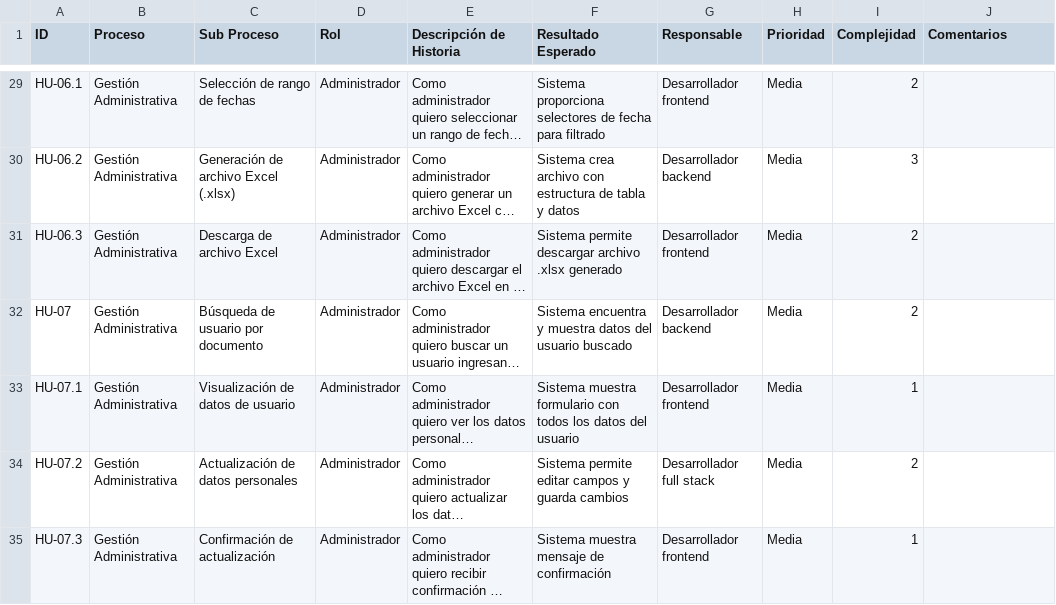
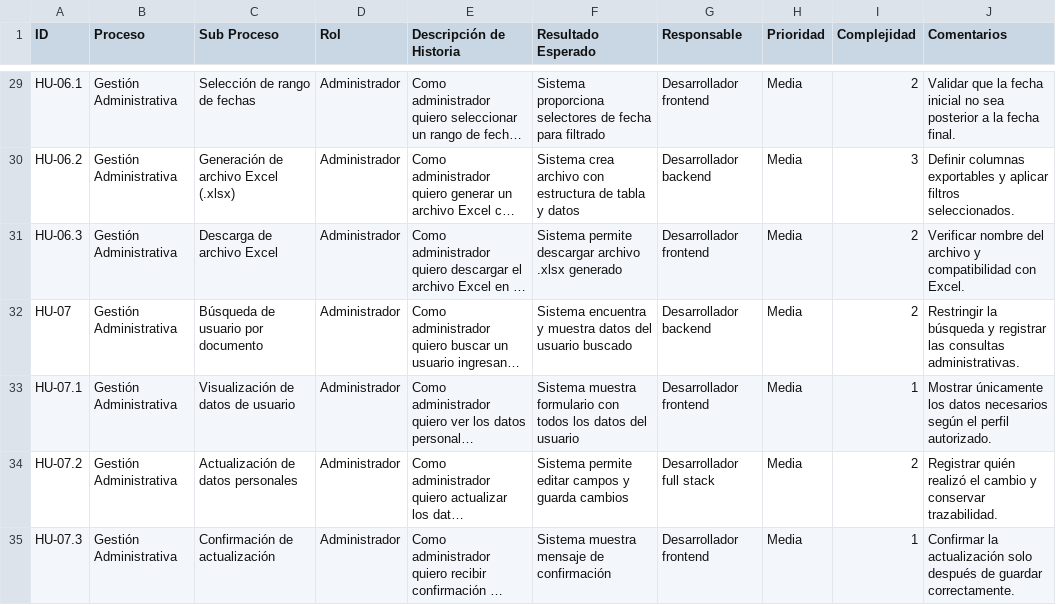
Before and after one commit to ElvisMan2/identipat-doc, a CSV file: Matriz_Historias_Usuario.csv, drawn as a sheet; only a part is shown, gaps mark what is left out; long unchanged cells end in …; the diff covers the shown part only; the diff names each change by its address in the sheet, - before the commit and + after, or states it on an @@ line.

```diff
--- a/Matriz_Historias_Usuario.csv
+++ b/Matriz_Historias_Usuario.csv
-J29 (Comentarios): (empty)
+J29 (Comentarios): Validar que la fecha inicial no sea posterior a la fecha final.
-J30 (Comentarios): (empty)
+J30 (Comentarios): Definir columnas exportables y aplicar filtros seleccionados.
-J31 (Comentarios): (empty)
+J31 (Comentarios): Verificar nombre del archivo y compatibilidad con Excel.
-J32 (Comentarios): (empty)
+J32 (Comentarios): Restringir la búsqueda y registrar las consultas administrativas.
-J33 (Comentarios): (empty)
+J33 (Comentarios): Mostrar únicamente los datos necesarios según el perfil autorizado.
-J34 (Comentarios): (empty)
+J34 (Comentarios): Registrar quién realizó el cambio y conservar trazabilidad.
-J35 (Comentarios): (empty)
+J35 (Comentarios): Confirmar la actualización solo después de guardar correctamente.
```
Also changed, not shown: 27 edited cells elsewhere in this file.
